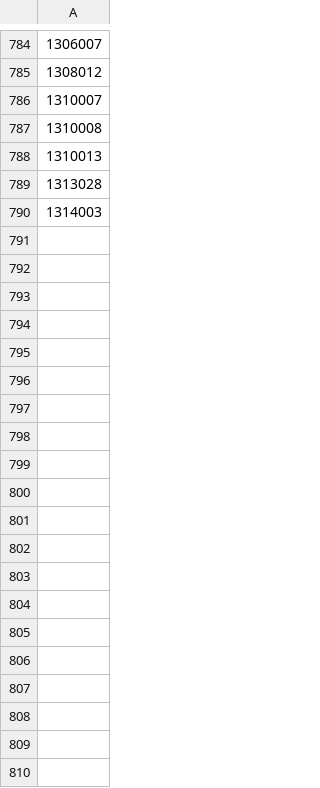
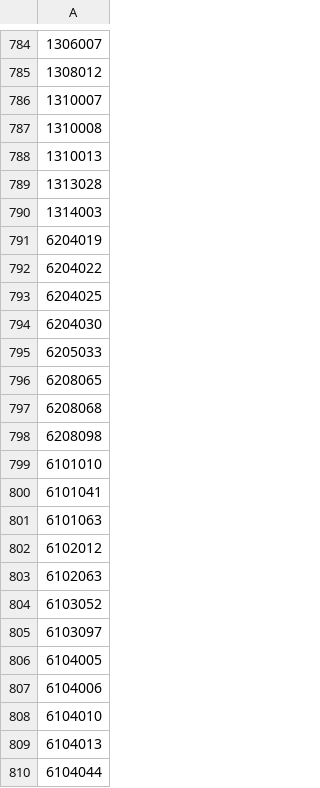
Before and after one commit to rigsby-HART/HNA-dashboard, a CSV file: sources/not_in_list_2021.csv, drawn as a sheet; only a part is shown, gaps mark what is left out; the diff covers the shown part only; the diff names each change by its address in the sheet, - before the commit and + after, or states it on an @@ line.

Commit message:
Added YT, NU and NT data

```diff
--- a/sources/not_in_list_2021.csv
+++ b/sources/not_in_list_2021.csv
+row 791: 6204019
+row 792: 6204022
+row 793: 6204025
+row 794: 6204030
+row 795: 6205033
+row 796: 6208065
+row 797: 6208068
+row 798: 6208098
+row 799: 6101010
+row 800: 6101041
+row 801: 6101063
+row 802: 6102012
+row 803: 6102063
+row 804: 6103052
+row 805: 6103097
+row 806: 6104005
+row 807: 6104006
+row 808: 6104010
+row 809: 6104013
+row 810: 6104044
```
Also changed, not shown: 22 added rows elsewhere in this file, 7 other files.
